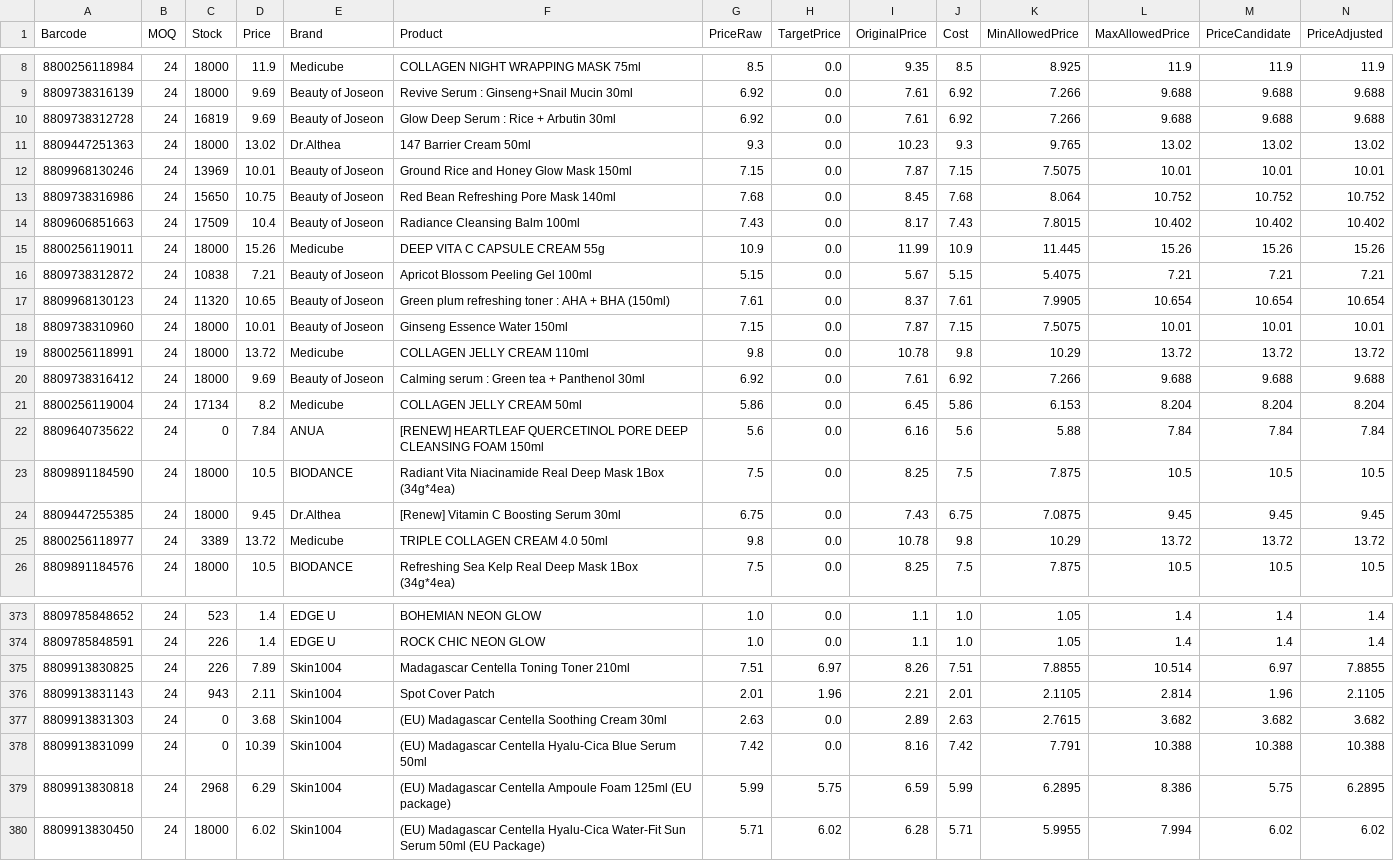
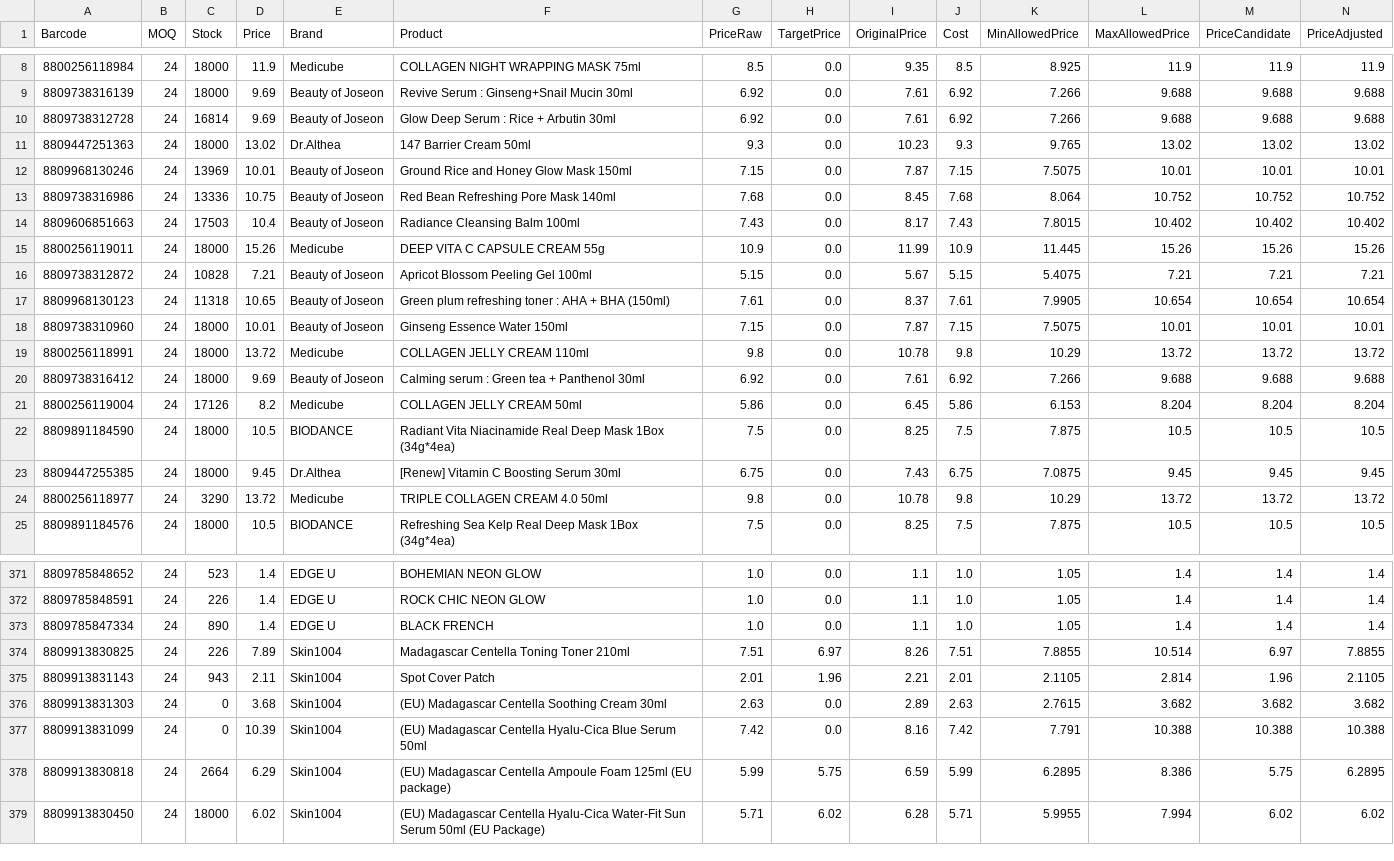
Before and after one commit to AmazingEli01/stocklist_sk, a CSV file: result.csv, drawn as a sheet; only a part is shown, gaps mark what is left out; removed rows and columns are numbered as before the commit, all else as after; rows hold the shown columns only; the diff covers the shown part only; the diff names each change by its address in the sheet, - before the commit and + after, or states it on an @@ line.

Commit message:
Update result.csv 2025-12-08 02:50:22

```diff
--- a/result.csv
+++ b/result.csv
-C10 (Stock): 16819
+C10 (Stock): 16814
-C13 (Stock): 15650
+C13 (Stock): 13336
-C14 (Stock): 17509
+C14 (Stock): 17503
-C16 (Stock): 10838
+C16 (Stock): 10828
-C17 (Stock): 11320
+C17 (Stock): 11318
-C21 (Stock): 17134
+C21 (Stock): 17126
-row 22: 8809640735622 | 24 | 0 | 7.84 | ANUA | [RENEW] HEARTLEAF QUERCETINOL PORE DEEP CLEANSING FOAM 150ml | 5.6 | 0.0 | 6.16 | 5.6 | 5.88 | 7.84 | 7.84 | 7.84
-C24 (Stock): 3389
+C24 (Stock): 3290
+row 373: 8809785847334 | 24 | 890 | 1.4 | EDGE U | BLACK FRENCH | 1.0 | 0.0 | 1.1 | 1.0 | 1.05 | 1.4 | 1.4 | 1.4
-C378 (Stock): 2968
+C378 (Stock): 2664
```
Also changed, not shown: 1 removed row and 26 edited cells elsewhere in this file.
